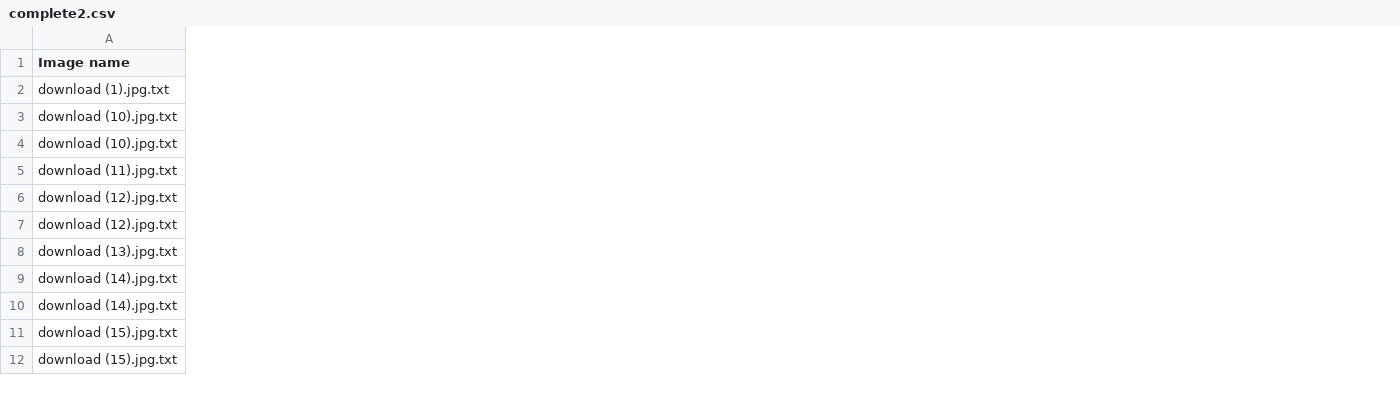
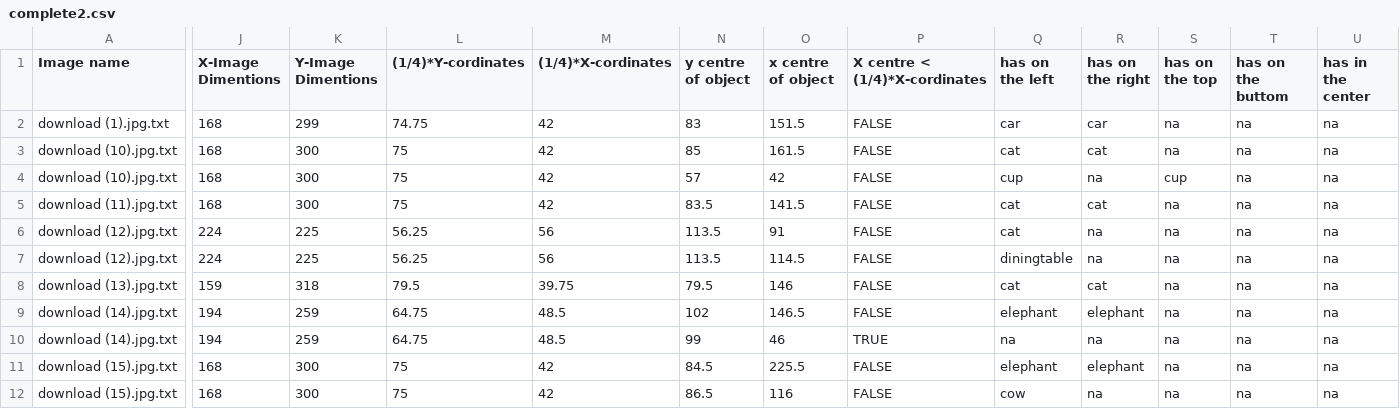
Before and after one commit to anindameister/pandas_jupyter, a CSV file: complete2.csv, drawn as a sheet; only a part is shown, gaps mark what is left out; the diff covers the shown part only; the diff names each change by its address in the sheet, - before the commit and + after, or states it on an @@ line.

```diff
--- a/complete2.csv
+++ b/complete2.csv
+column J (X-Image Dimentions), rows 2-12: 168 | 168 | 168 | 168 | 224 | 224 | 159 | 194 | 194 | 168 | 168
+column K (Y-Image Dimentions), rows 2-12: 299 | 300 | 300 | 300 | 225 | 225 | 318 | 259 | 259 | 300 | 300
+column L ((1/4)*Y-cordinates), rows 2-12: 74.75 | 75 | 75 | 75 | 56.25 | 56.25 | 79.5 | 64.75 | 64.75 | 75 | 75
+column M ((1/4)*X-cordinates), rows 2-12: 42 | 42 | 42 | 42 | 56 | 56 | 39.75 | 48.5 | 48.5 | 42 | 42
+column N (y centre of object), rows 2-12: 83 | 85 | 57 | 83.5 | 113.5 | 113.5 | 79.5 | 102 | 99 | 84.5 | 86.5
+column O (x centre of object), rows 2-12: 151.5 | 161.5 | 42 | 141.5 | 91 | 114.5 | 146 | 146.5 | 46 | 225.5 | 116
+column P (X centre < (1/4)*X-cordinates), rows 2-12: FALSE | FALSE | FALSE | FALSE | FALSE | FALSE | FALSE | FALSE | TRUE | FALSE | FALSE
+column Q (has on the left), rows 2-12: car | cat | cup | cat | cat | diningtable | cat | elephant | na | elephant | cow
+column R (has on the right), rows 2-12: car | cat | na | cat | na | na | cat | elephant | na | elephant | na
+column S (has on the top), rows 2-12: na | na | cup | na | na | na | na | na | na | na | na
+column T (has on the buttom), rows 2-12: all na
+column U (has in the center), rows 2-12: all na
```
Also changed, not shown: 4 added columns elsewhere in this file, 4 other files.
